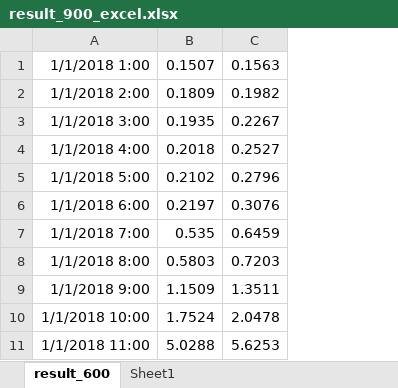
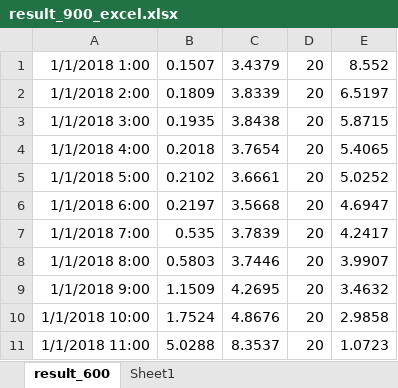
Before and after one commit to oikiou/simulation-of-vav-system-, an Excel workbook: result_900_excel.xlsx, sheet result_600, drawn as a sheet; only a part is shown; values as stored, in another font and other column widths than the file's, no borders; charts and pictures not drawn; removed rows and columns are numbered as before the commit, all else as after; the diff names each change by its address in the sheet, - before the commit and + after, or states it on an @@ line.

```diff
--- a/result_900_excel.xlsx (sheet result_600)
+++ b/result_900_excel.xlsx (sheet result_600)
-column C, rows 1-11: 0.1563 | 0.1982 | 0.2267 | 0.2527 | 0.2796 | 0.3076 | 0.6459 | 0.7203 | 1.3511 | 2.0478 | 5.6253
+column C, rows 1-11: 3.4379 | 3.8339 | 3.8438 | 3.7654 | 3.6661 | 3.5668 | 3.7839 | 3.7446 | 4.2695 | 4.8676 | 8.3537
+column D, rows 1-11: all 20
+column E, rows 1-11: 8.552 | 6.5197 | 5.8715 | 5.4065 | 5.0252 | 4.6947 | 4.2417 | 3.9907 | 3.4632 | 2.9858 | 1.0723
```
Also changed, not shown: sheet Sheet1, charts or pictures, result_600_频数.xlsx, 8 other files.
